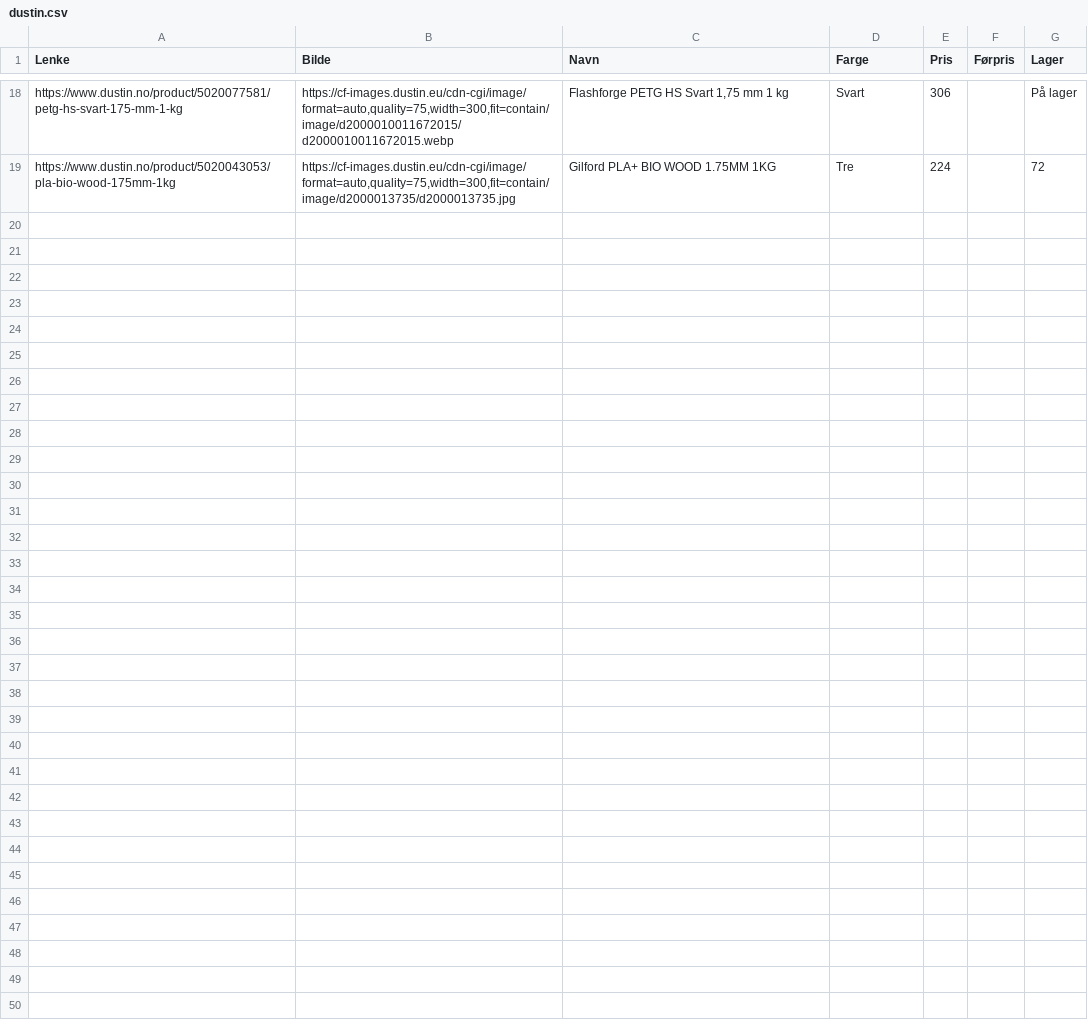
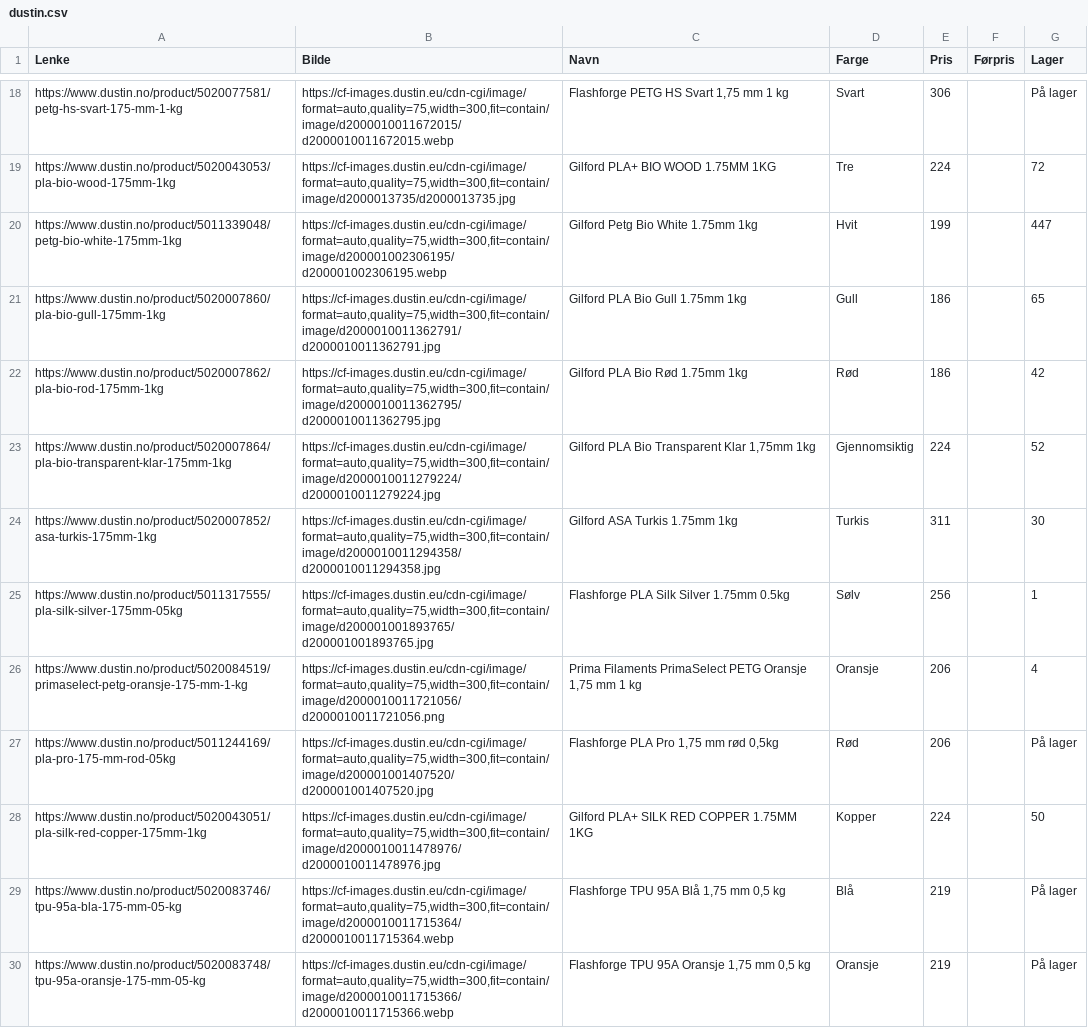
Before and after one commit to SandMarcus/Filamentsok, a CSV file: data/dustin.csv, drawn as a sheet; only a part is shown, gaps mark what is left out.

```diff
--- a/data/dustin.csv
+++ b/data/dustin.csv
@@ -19 +19,12 @@ https://www.dustin.no/product/5020077581/petg-hs-svart-175-mm-1-kg,"https://cf-i
 https://www.dustin.no/product/5020043053/pla-bio-wood-175mm-1kg,"https://cf-images.dustin.eu/cdn-cgi/image/format=auto,quality=75,width=300,fit=contain/image/d2000013735/d2000013735.jpg",Gilford PLA+ BIO WOOD 1.75MM 1KG,Tre,224,,72
+https://www.dustin.no/product/5011339048/petg-bio-white-175mm-1kg,"https://cf-images.dustin.eu/cdn-cgi/image/format=auto,quality=75,width=300,fit=contain/image/d200001002306195/d200001002306195.webp",Gilford Petg Bio White 1.75mm 1kg,Hvit,199,,447
+https://www.dustin.no/product/5020007860/pla-bio-gull-175mm-1kg,"https://cf-images.dustin.eu/cdn-cgi/image/format=auto,quality=75,width=300,fit=contain/image/d2000010011362791/d2000010011362791.jpg",Gilford PLA Bio Gull 1.75mm 1kg,Gull,186,,65
+https://www.dustin.no/product/5020007862/pla-bio-rod-175mm-1kg,"https://cf-images.dustin.eu/cdn-cgi/image/format=auto,quality=75,width=300,fit=contain/image/d2000010011362795/d2000010011362795.jpg",Gilford PLA Bio Rød 1.75mm 1kg,Rød,186,,42
+https://www.dustin.no/product/5020007864/pla-bio-transparent-klar-175mm-1kg,"https://cf-images.dustin.eu/cdn-cgi/image/format=auto,quality=75,width=300,fit=contain/image/d2000010011279224/d2000010011279224.jpg","Gilford PLA Bio Transparent Klar 1,75mm 1kg",Gjennomsiktig,224,,52
+https://www.dustin.no/product/5020007852/asa-turkis-175mm-1kg,"https://cf-images.dustin.eu/cdn-cgi/image/format=auto,quality=75,width=300,fit=contain/image/d2000010011294358/d2000010011294358.jpg",Gilford ASA Turkis 1.75mm 1kg,Turkis,311,,30
+https://www.dustin.no/product/5011317555/pla-silk-silver-175mm-05kg,"https://cf-images.dustin.eu/cdn-cgi/image/format=auto,quality=75,width=300,fit=contain/image/d200001001893765/d200001001893765.jpg",Flashforge PLA Silk Silver 1.75mm 0.5kg,Sølv,256,,1
+https://www.dustin.no/product/5020084519/primaselect-petg-oransje-175-mm-1-kg,"https://cf-images.dustin.eu/cdn-cgi/image/format=auto,quality=75,width=300,fit=contain/image/d2000010011721056/d2000010011721056.png","Prima Filaments PrimaSelect PETG Oransje 1,75 mm 1 kg",Oransje,206,,4
+https://www.dustin.no/product/5011244169/pla-pro-175-mm-rod-05kg,"https://cf-images.dustin.eu/cdn-cgi/image/format=auto,quality=75,width=300,fit=contain/image/d200001001407520/d200001001407520.jpg","Flashforge PLA Pro 1,75 mm rød 0,5kg",Rød,206,,På lager
+https://www.dustin.no/product/5020043051/pla-silk-red-copper-175mm-1kg,"https://cf-images.dustin.eu/cdn-cgi/image/format=auto,quality=75,width=300,fit=contain/image/d2000010011478976/d2000010011478976.jpg",Gilford PLA+ SILK RED COPPER 1.75MM 1KG,Kopper,224,,50
+https://www.dustin.no/product/5020083746/tpu-95a-bla-175-mm-05-kg,"https://cf-images.dustin.eu/cdn-cgi/image/format=auto,quality=75,width=300,fit=contain/image/d2000010011715364/d2000010011715364.webp","Flashforge TPU 95A Blå 1,75 mm 0,5 kg",Blå,219,,På lager
+https://www.dustin.no/product/5020083748/tpu-95a-oransje-175-mm-05-kg,"https://cf-images.dustin.eu/cdn-cgi/image/format=auto,quality=75,width=300,fit=contain/image/d2000010011715366/d2000010011715366.webp","Flashforge TPU 95A Oransje 1,75 mm 0,5 kg",Oransje,219,,På lager
```
Also changed, not shown: 3 other files.
